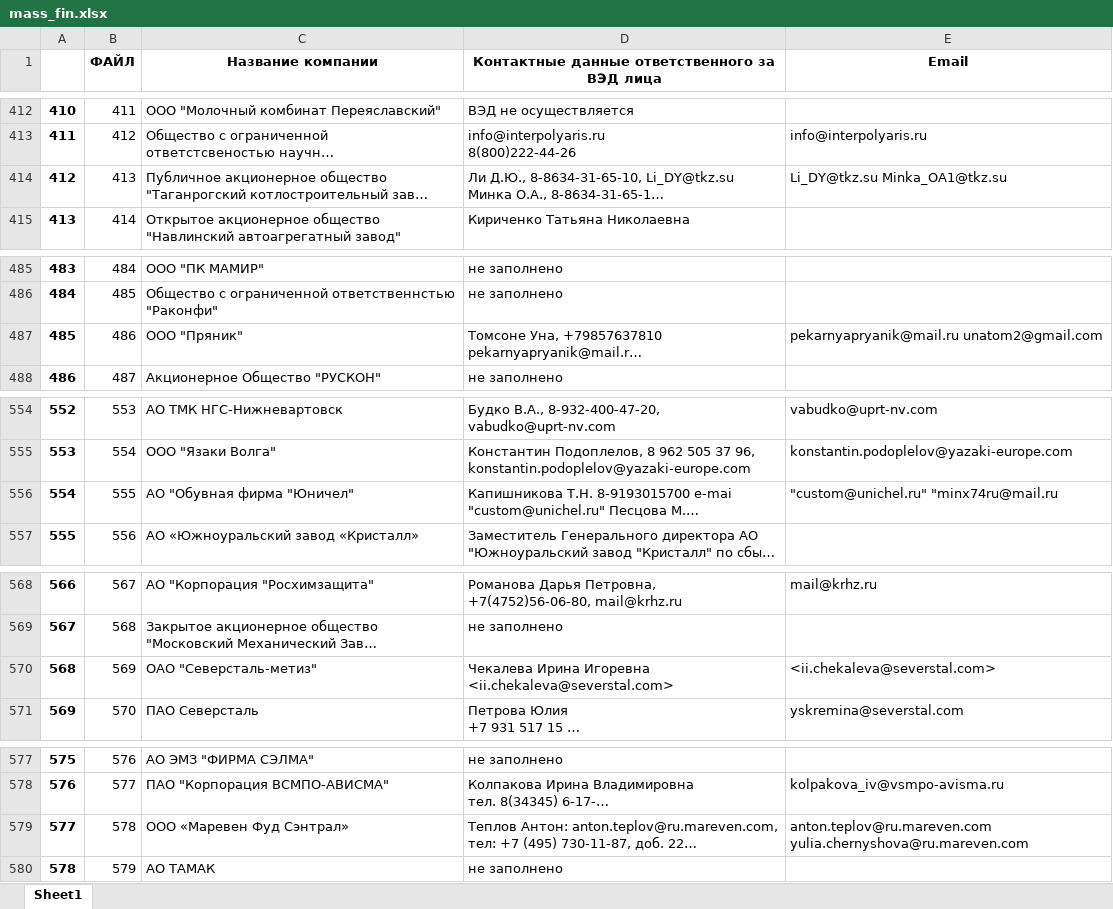
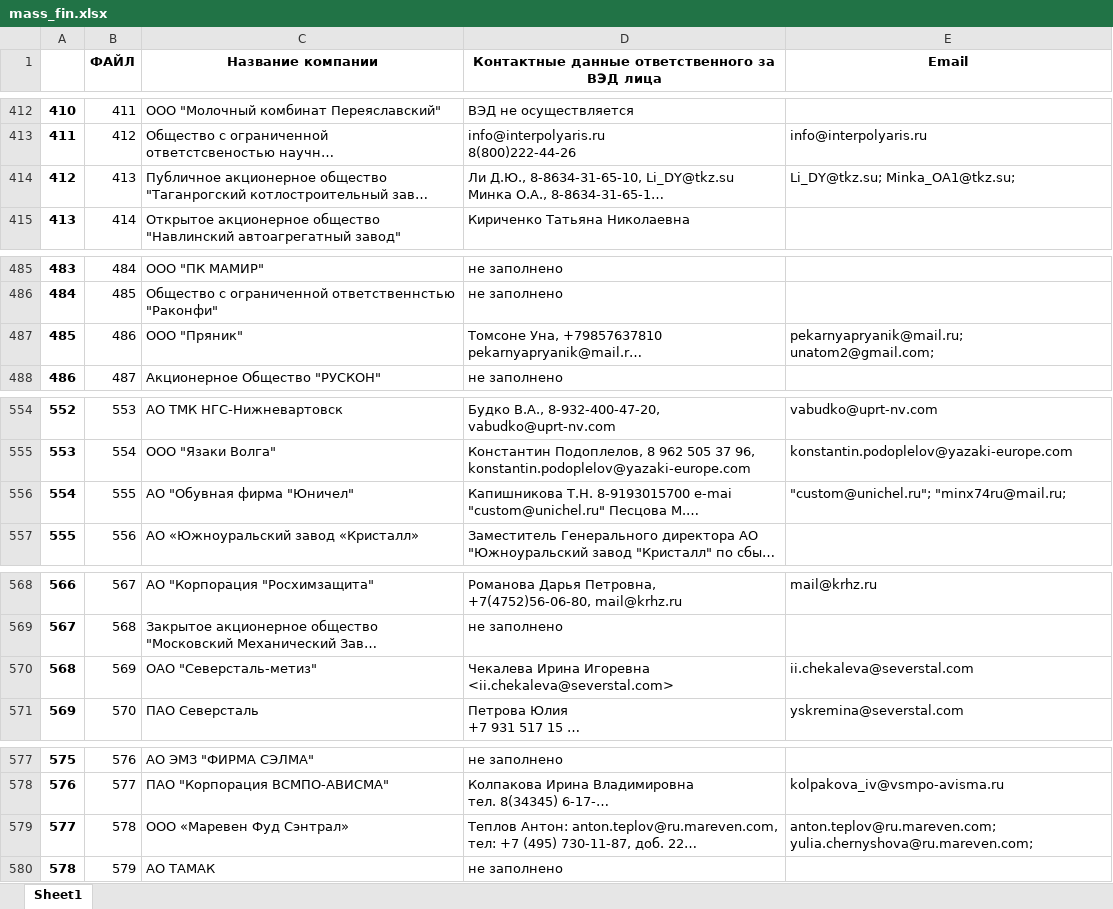
Before and after one commit to SudarickovIlya/SF_DS_Ilya, an Excel workbook: Список для обзвона/mass_fin.xlsx, sheet Sheet1, drawn as a sheet; only a part is shown, gaps mark what is left out; long unchanged cells end in …; values as stored, in another font and other column widths than the file's, no borders; the diff covers the shown part only; the diff names each change by its address in the sheet, - before the commit and + after, or states it on an @@ line.

```diff
--- a/Список для обзвона/mass_fin.xlsx (sheet Sheet1)
+++ b/Список для обзвона/mass_fin.xlsx (sheet Sheet1)
-E414 (Email): Li_DY@tkz.su Minka_OA1@tkz.su
+E414 (Email): Li_DY@tkz.su; Minka_OA1@tkz.su;
-E487 (Email): pekarnyapryanik@mail.ru unatom2@gmail.com
+E487 (Email): pekarnyapryanik@mail.ru; unatom2@gmail.com;
-E556 (Email): "custom@unichel.ru" "minx74ru@mail.ru
+E556 (Email): "custom@unichel.ru"; "minx74ru@mail.ru;
-E570 (Email): <ii.chekaleva@severstal.com>
+E570 (Email): ii.chekaleva@severstal.com
-E579 (Email): anton.teplov@ru.mareven.com yulia.chernyshova@ru.mareven.com
+E579 (Email): anton.teplov@ru.mareven.com; yulia.chernyshova@ru.mareven.com;
```
Also changed, not shown: 7 edited cells elsewhere in this sheet, Список для обзвона/new.xlsx, 1 other file.
